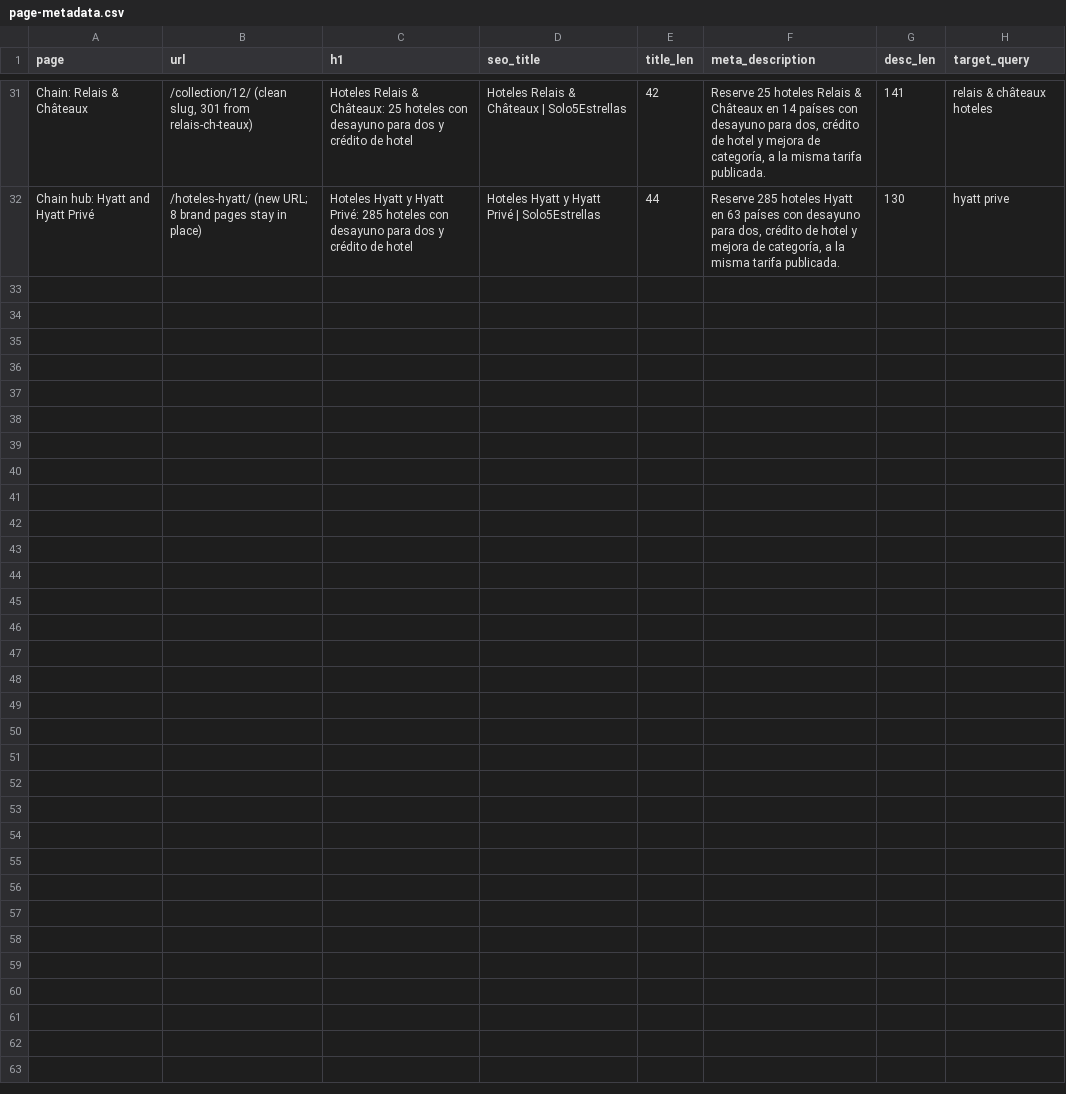
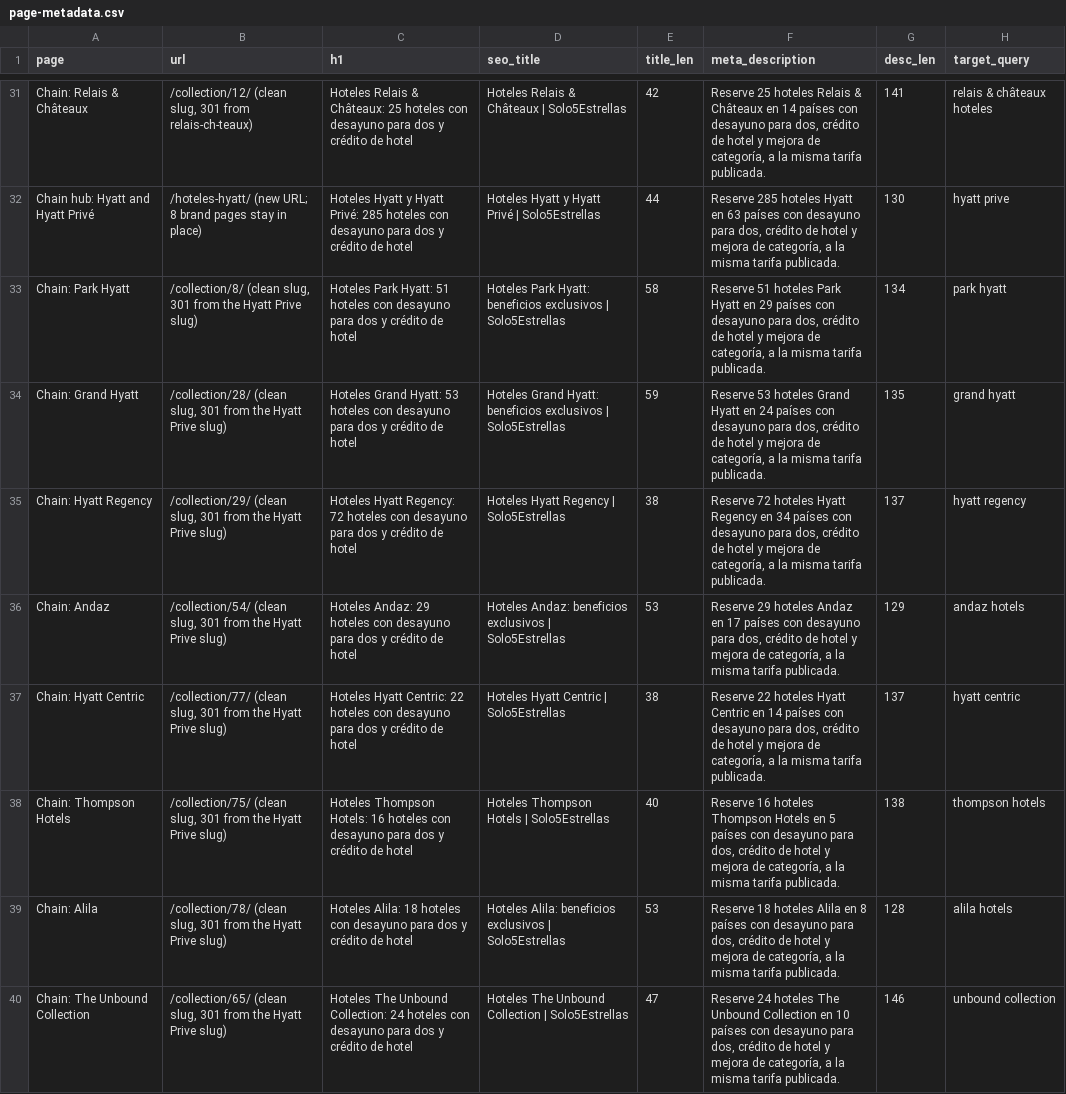
Before and after one commit to Vincenzo182631/solo5estrellas.com, a CSV file: content/page-metadata.csv, drawn as a sheet; only a part is shown, gaps mark what is left out.

```diff
--- a/content/page-metadata.csv
+++ b/content/page-metadata.csv
@@ -32 +32,9 @@ Chain: Relais & Châteaux,"/collection/12/ (clean slug, 301 from relais-ch-teaux
 Chain hub: Hyatt and Hyatt Privé,/hoteles-hyatt/ (new URL; 8 brand pages stay in place),Hoteles Hyatt y Hyatt Privé: 285 hoteles con desayuno para dos y crédito de hotel,Hoteles Hyatt y Hyatt Privé | Solo5Estrellas,44,"Reserve 285 hoteles Hyatt en 63 países con desayuno para dos, crédito de hotel y mejora de categoría, a la misma tarifa publicada.",130,hyatt prive
+Chain: Park Hyatt,"/collection/8/ (clean slug, 301 from the Hyatt Prive slug)",Hoteles Park Hyatt: 51 hoteles con desayuno para dos y crédito de hotel,Hoteles Park Hyatt: beneficios exclusivos | Solo5Estrellas,58,"Reserve 51 hoteles Park Hyatt en 29 países con desayuno para dos, crédito de hotel y mejora de categoría, a la misma tarifa publicada.",134,park hyatt
+Chain: Grand Hyatt,"/collection/28/ (clean slug, 301 from the Hyatt Prive slug)",Hoteles Grand Hyatt: 53 hoteles con desayuno para dos y crédito de hotel,Hoteles Grand Hyatt: beneficios exclusivos | Solo5Estrellas,59,"Reserve 53 hoteles Grand Hyatt en 24 países con desayuno para dos, crédito de hotel y mejora de categoría, a la misma tarifa publicada.",135,grand hyatt
+Chain: Hyatt Regency,"/collection/29/ (clean slug, 301 from the Hyatt Prive slug)",Hoteles Hyatt Regency: 72 hoteles con desayuno para dos y crédito de hotel,Hoteles Hyatt Regency | Solo5Estrellas,38,"Reserve 72 hoteles Hyatt Regency en 34 países con desayuno para dos, crédito de hotel y mejora de categoría, a la misma tarifa publicada.",137,hyatt regency
+Chain: Andaz,"/collection/54/ (clean slug, 301 from the Hyatt Prive slug)",Hoteles Andaz: 29 hoteles con desayuno para dos y crédito de hotel,Hoteles Andaz: beneficios exclusivos | Solo5Estrellas,53,"Reserve 29 hoteles Andaz en 17 países con desayuno para dos, crédito de hotel y mejora de categoría, a la misma tarifa publicada.",129,andaz hotels
+Chain: Hyatt Centric,"/collection/77/ (clean slug, 301 from the Hyatt Prive slug)",Hoteles Hyatt Centric: 22 hoteles con desayuno para dos y crédito de hotel,Hoteles Hyatt Centric | Solo5Estrellas,38,"Reserve 22 hoteles Hyatt Centric en 14 países con desayuno para dos, crédito de hotel y mejora de categoría, a la misma tarifa publicada.",137,hyatt centric
+Chain: Thompson Hotels,"/collection/75/ (clean slug, 301 from the Hyatt Prive slug)",Hoteles Thompson Hotels: 16 hoteles con desayuno para dos y crédito de hotel,Hoteles Thompson Hotels | Solo5Estrellas,40,"Reserve 16 hoteles Thompson Hotels en 5 países con desayuno para dos, crédito de hotel y mejora de categoría, a la misma tarifa publicada.",138,thompson hotels
+Chain: Alila,"/collection/78/ (clean slug, 301 from the Hyatt Prive slug)",Hoteles Alila: 18 hoteles con desayuno para dos y crédito de hotel,Hoteles Alila: beneficios exclusivos | Solo5Estrellas,53,"Reserve 18 hoteles Alila en 8 países con desayuno para dos, crédito de hotel y mejora de categoría, a la misma tarifa publicada.",128,alila hotels
+Chain: The Unbound Collection,"/collection/65/ (clean slug, 301 from the Hyatt Prive slug)",Hoteles The Unbound Collection: 24 hoteles con desayuno para dos y crédito de hotel,Hoteles The Unbound Collection | Solo5Estrellas,47,"Reserve 24 hoteles The Unbound Collection en 10 países con desayuno para dos, crédito de hotel y mejora de categoría, a la misma tarifa publicada.",146,unbound collection
```
Also changed, not shown: 41 other files.
